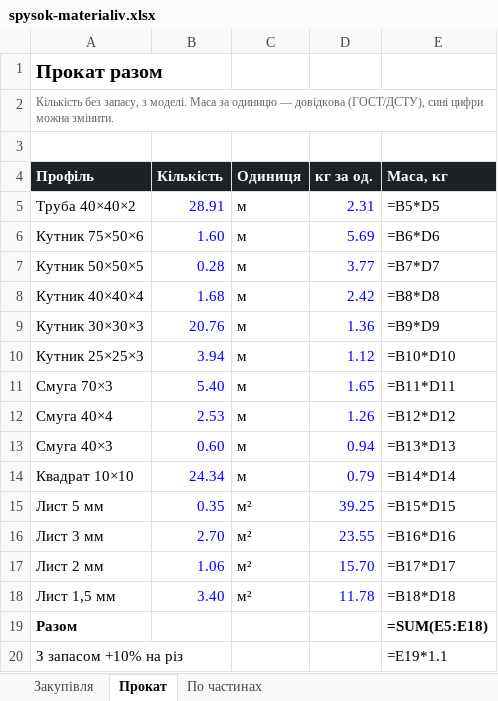
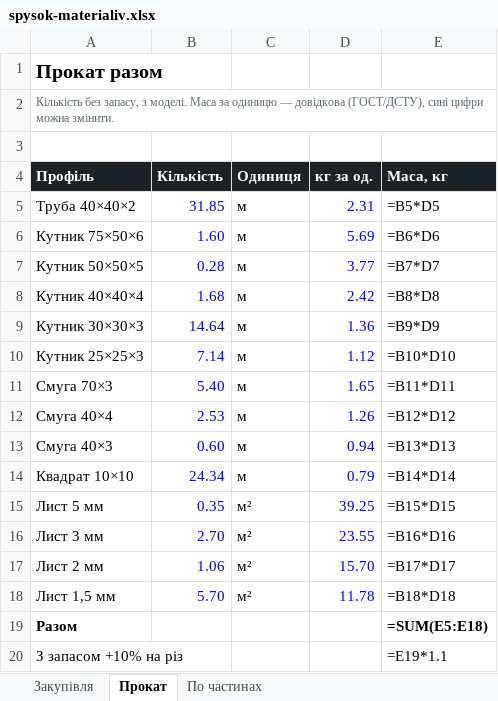
Before and after one commit to DykyiHaban/mangal, an Excel workbook: spysok-materialiv.xlsx, sheet Прокат, drawn as a sheet; values as stored, in another font and other column widths than the file's, no borders; formulas without a stored value are shown as written; the diff names each change by its address in the sheet, - before the commit and + after, or states it on an @@ line.

```diff
--- a/spysok-materialiv.xlsx (sheet Прокат)
+++ b/spysok-materialiv.xlsx (sheet Прокат)
-B5 (Кількість): 28.91
+B5 (Кількість): 31.85
-B9 (Кількість): 20.76
+B9 (Кількість): 14.64
-B10 (Кількість): 3.94
+B10 (Кількість): 7.14
-B18 (Кількість): 3.40
+B18 (Кількість): 5.70
```
Also changed, not shown: sheet Закупівля, sheet По частинах, 9 other files.
